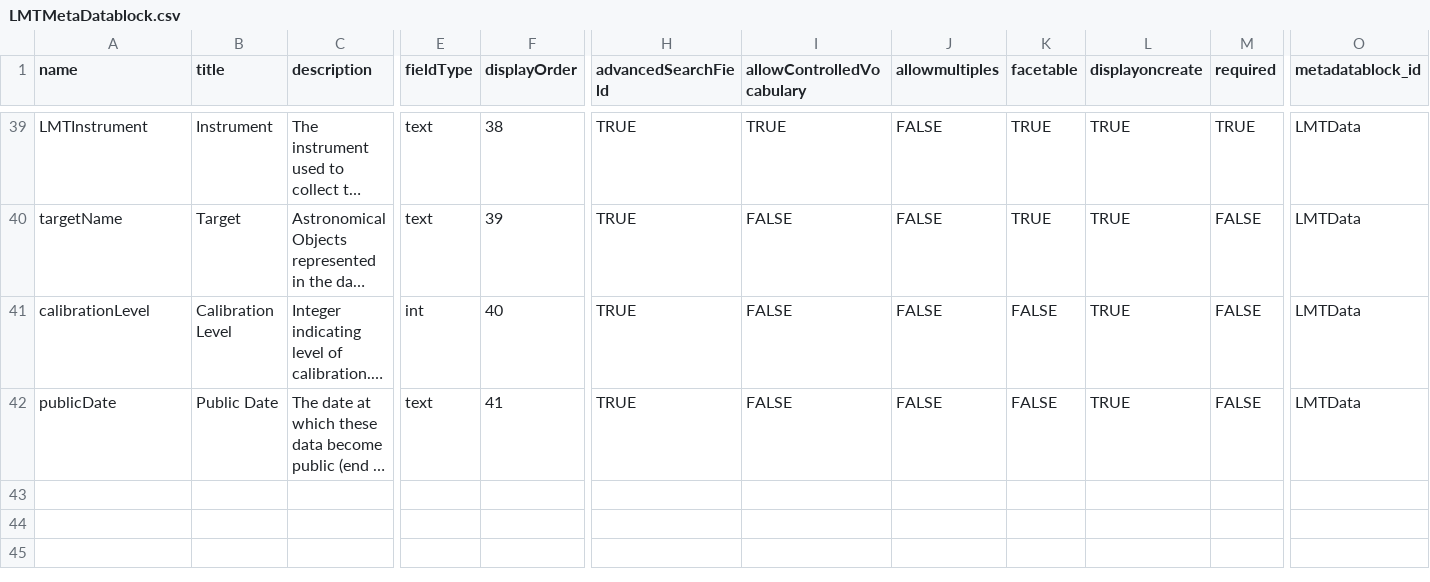
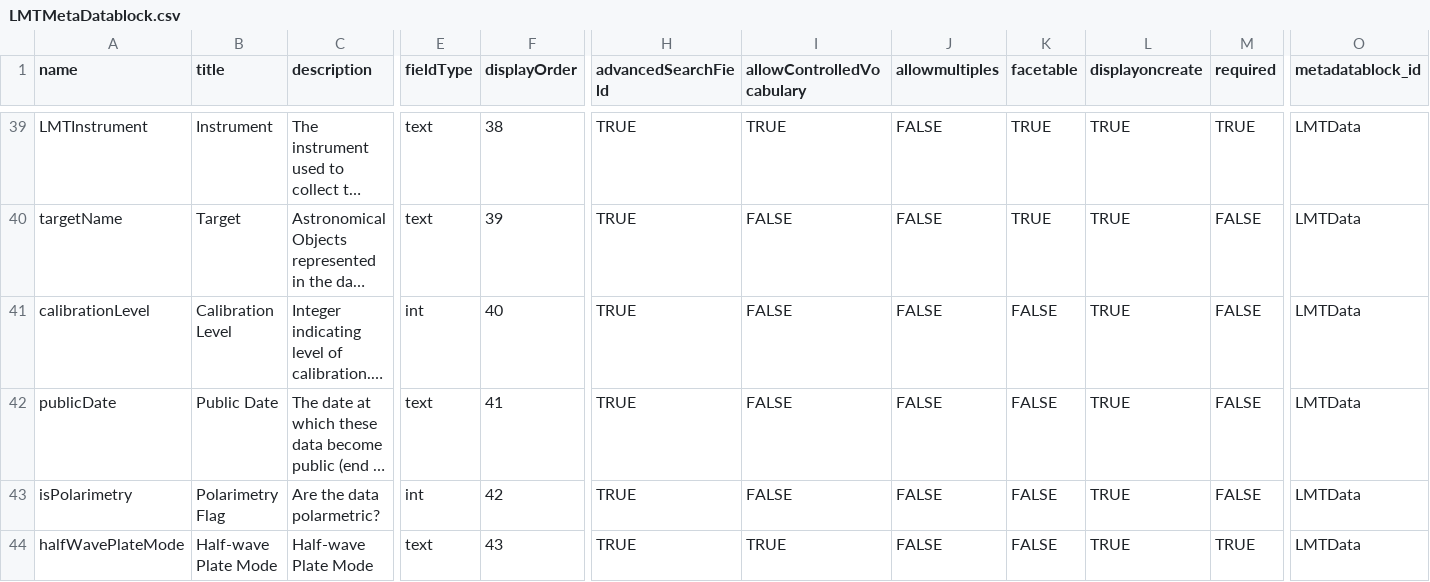
Before and after one commit to toltec-astro/dvpipe, a CSV file: dvpipe/aux/LMTMetaDatablock.csv, drawn as a sheet; only a part is shown, gaps mark what is left out; long unchanged cells end in …; rows hold the shown columns only; the diff names each change by its address in the sheet, - before the commit and + after, or states it on an @@ line.

Commit message:
more polarimetry

```diff
--- a/dvpipe/aux/LMTMetaDatablock.csv
+++ b/dvpipe/aux/LMTMetaDatablock.csv
+row 43: isPolarimetry | Polarimetry Flag | Are the data polarmetric? | int | 42 | TRUE | FALSE | FALSE | FALSE | TRUE | FALSE | LMTData
+row 44: halfWavePlateMode | Half-wave Plate Mode | Half-wave Plate Mode | text | 43 | TRUE | TRUE | FALSE | FALSE | TRUE | TRUE | LMTData
```
Also changed, not shown: 2 other files.
